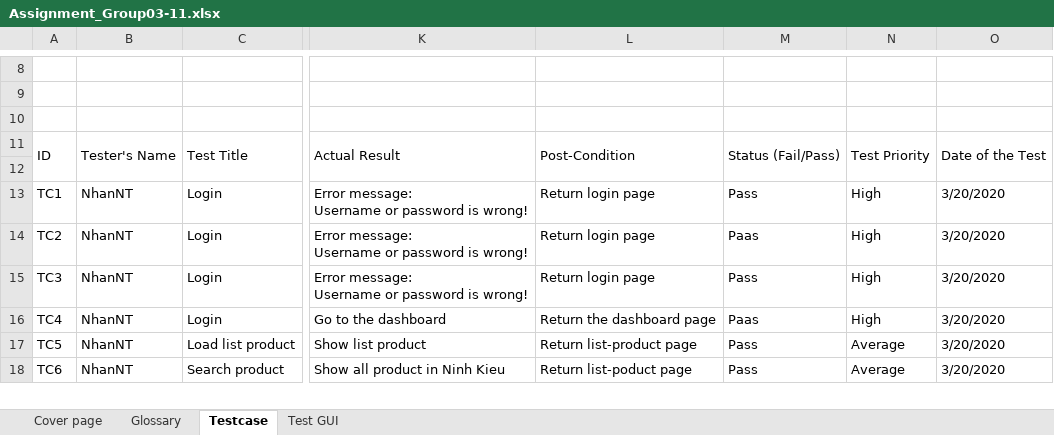
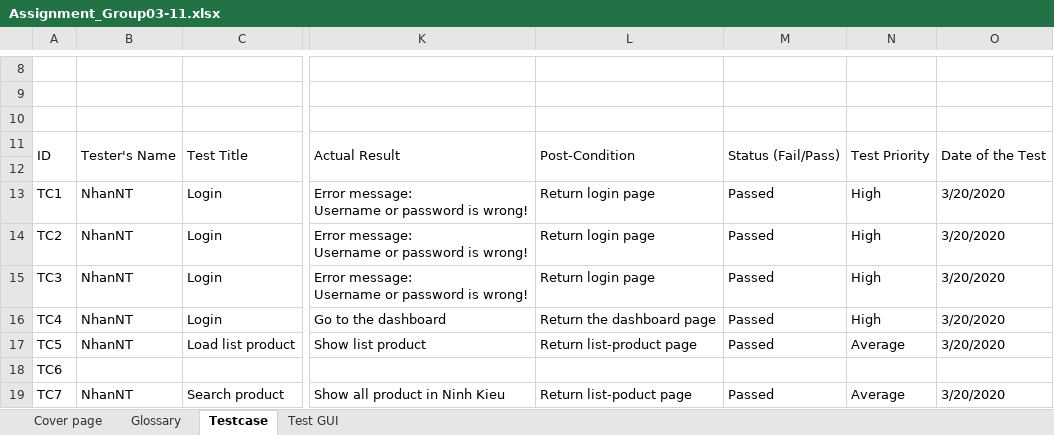
Before and after one commit to nhanntce/Assignment-Testing-Group03, an Excel workbook: Assignment_Group03-11.xlsx, sheet Testcase, drawn as a sheet; only a part is shown, gaps mark what is left out; values as stored, in another font and other column widths than the file's, no cell formats; addresses are those after the commit; rows hold the shown columns only; the diff covers the shown part only; the diff names each change by its address in the sheet, - before the commit and + after, or states it on an @@ line.

```diff
--- a/Assignment_Group03-11.xlsx (sheet Testcase)
+++ b/Assignment_Group03-11.xlsx (sheet Testcase)
-M13: Pass
+M13: Passed
-M14: Paas
+M14: Passed
-M15: Pass
+M15: Passed
-M16: Paas
+M16: Passed
-M17: Pass
+M17: Passed
+row 18: TC6
-A19: TC6
+A19: TC7
-M19: Pass
+M19: Passed
```
Also changed, not shown: 132 added rows, 16 removed rows, 159 edited cells and merged cells elsewhere in this sheet, sheet Cover page, cell formats.
